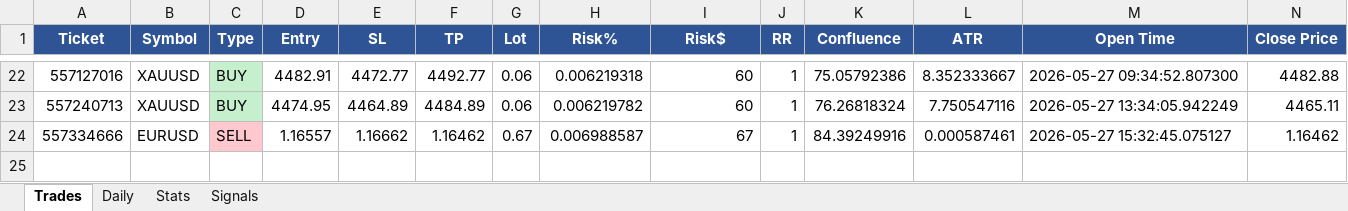
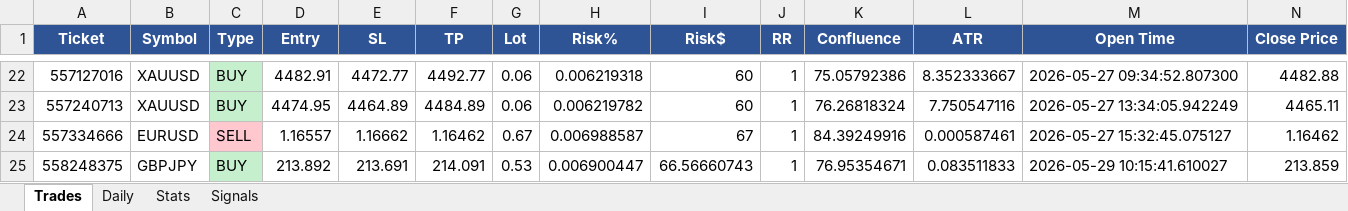
Before and after one commit to Kittipong6081/BOT-FTMO, an Excel workbook: ftmo_trading_bot/logs/ftmo_trades.xlsx, sheet Trades, drawn as a sheet; only a part is shown, gaps mark what is left out; values as stored, in another font and other column widths than the file's, no borders; rows hold the shown columns only; the diff names each change by its address in the sheet, - before the commit and + after, or states it on an @@ line.

```diff
--- a/ftmo_trading_bot/logs/ftmo_trades.xlsx (sheet Trades)
+++ b/ftmo_trading_bot/logs/ftmo_trades.xlsx (sheet Trades)
+row 25: 558248375 | GBPJPY | BUY | 213.892 | 213.691 | 214.091 | 0.53 | 0.006900447 | 66.56660743 | 1 | 76.95354671 | 0.083511833 | 2026-05-29 10:15:41.610027 | 213.859
```
Also changed, not shown: sheet Signals, sheet Daily.
